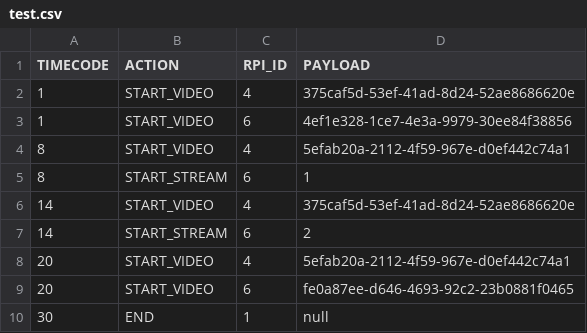
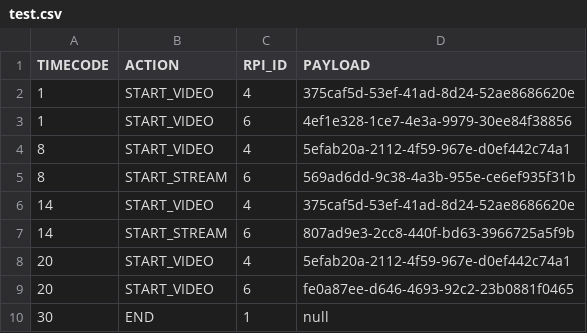
Before and after one commit to t-lawan/video-stream-master, a CSV file: assets/test.csv, drawn as a sheet.

```diff
--- a/assets/test.csv
+++ b/assets/test.csv
@@ -4,5 +4,5 @@ TIMECODE,ACTION,RPI_ID,PAYLOAD
 8,START_VIDEO,4,5efab20a-2112-4f59-967e-d0ef442c74a1
-8,START_STREAM,6,1
+8,START_STREAM,6,569ad6dd-9c38-4a3b-955e-ce6ef935f31b
 14,START_VIDEO,4,375caf5d-53ef-41ad-8d24-52ae8686620e
-14,START_STREAM,6,2
+14,START_STREAM,6,807ad9e3-2cc8-440f-bd63-3966725a5f9b
 20,START_VIDEO,4,5efab20a-2112-4f59-967e-d0ef442c74a1
```
Also changed, not shown: 1 other file.
